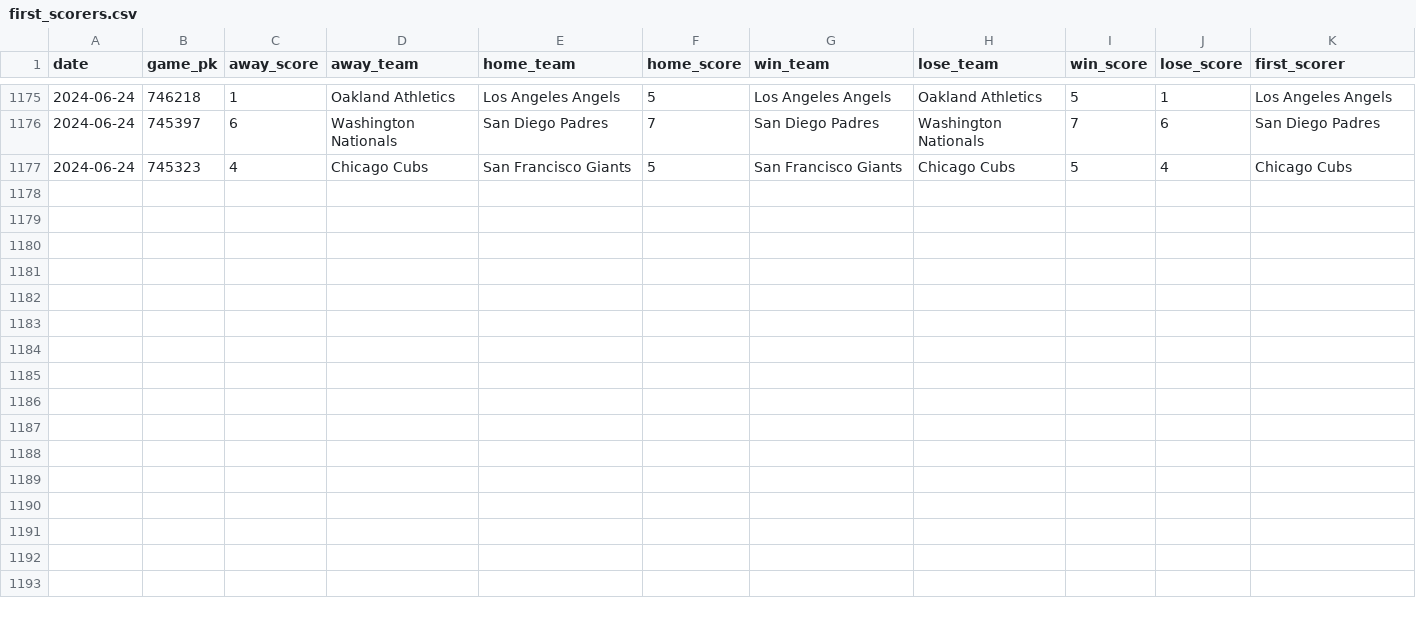
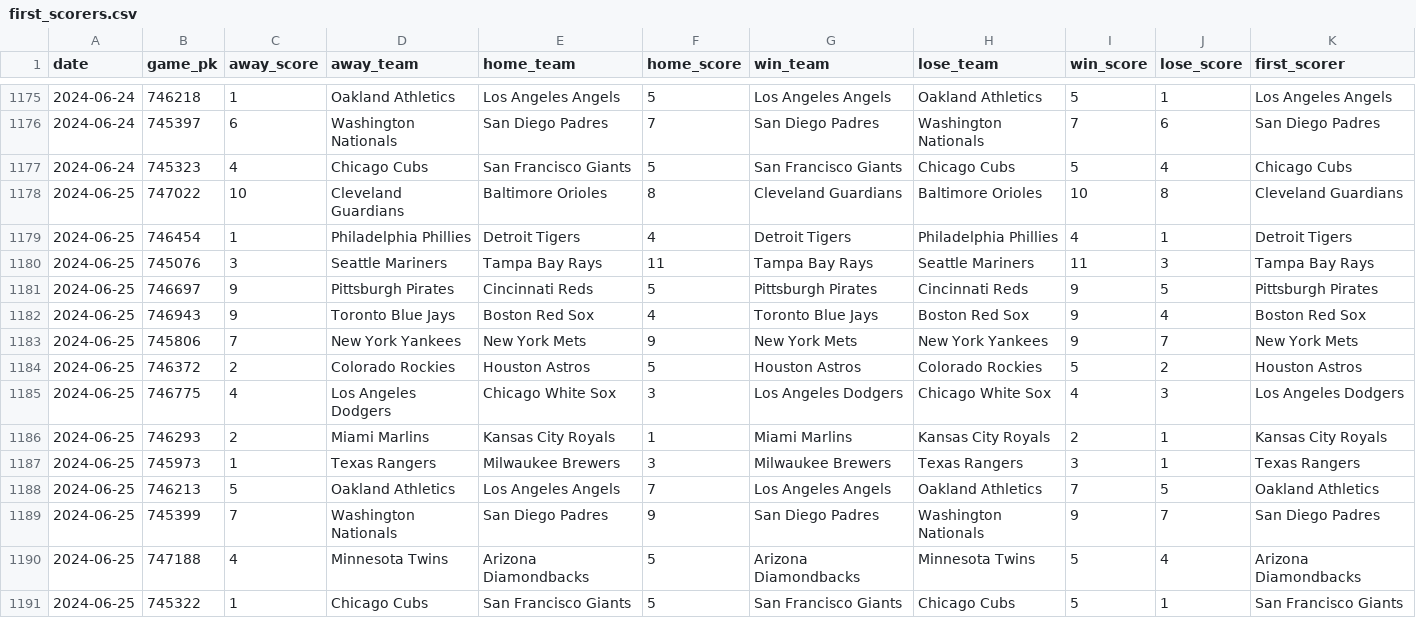
Before and after one commit to chadallison/mlb24, a CSV file: data/first_scorers.csv, drawn as a sheet; only a part is shown, gaps mark what is left out.

```diff
--- a/data/first_scorers.csv
+++ b/data/first_scorers.csv
@@ -1177 +1177,15 @@ date,game_pk,away_score,away_team,home_team,home_score,win_team,lose_team,win_sc
 2024-06-24,745323,4,Chicago Cubs,San Francisco Giants,5,San Francisco Giants,Chicago Cubs,5,4,Chicago Cubs
+2024-06-25,747022,10,Cleveland Guardians,Baltimore Orioles,8,Cleveland Guardians,Baltimore Orioles,10,8,Cleveland Guardians
+2024-06-25,746454,1,Philadelphia Phillies,Detroit Tigers,4,Detroit Tigers,Philadelphia Phillies,4,1,Detroit Tigers
+2024-06-25,745076,3,Seattle Mariners,Tampa Bay Rays,11,Tampa Bay Rays,Seattle Mariners,11,3,Tampa Bay Rays
+2024-06-25,746697,9,Pittsburgh Pirates,Cincinnati Reds,5,Pittsburgh Pirates,Cincinnati Reds,9,5,Pittsburgh Pirates
+2024-06-25,746943,9,Toronto Blue Jays,Boston Red Sox,4,Toronto Blue Jays,Boston Red Sox,9,4,Boston Red Sox
+2024-06-25,745806,7,New York Yankees,New York Mets,9,New York Mets,New York Yankees,9,7,New York Mets
+2024-06-25,746372,2,Colorado Rockies,Houston Astros,5,Houston Astros,Colorado Rockies,5,2,Houston Astros
+2024-06-25,746775,4,Los Angeles Dodgers,Chicago White Sox,3,Los Angeles Dodgers,Chicago White Sox,4,3,Los Angeles Dodgers
+2024-06-25,746293,2,Miami Marlins,Kansas City Royals,1,Miami Marlins,Kansas City Royals,2,1,Kansas City Royals
+2024-06-25,745973,1,Texas Rangers,Milwaukee Brewers,3,Milwaukee Brewers,Texas Rangers,3,1,Texas Rangers
+2024-06-25,746213,5,Oakland Athletics,Los Angeles Angels,7,Los Angeles Angels,Oakland Athletics,7,5,Oakland Athletics
+2024-06-25,745399,7,Washington Nationals,San Diego Padres,9,San Diego Padres,Washington Nationals,9,7,San Diego Padres
+2024-06-25,747188,4,Minnesota Twins,Arizona Diamondbacks,5,Arizona Diamondbacks,Minnesota Twins,5,4,Arizona Diamondbacks
+2024-06-25,745322,1,Chicago Cubs,San Francisco Giants,5,San Francisco Giants,Chicago Cubs,5,1,San Francisco Giants
```
Also changed, not shown: data/end_games.csv, 22 other files.
